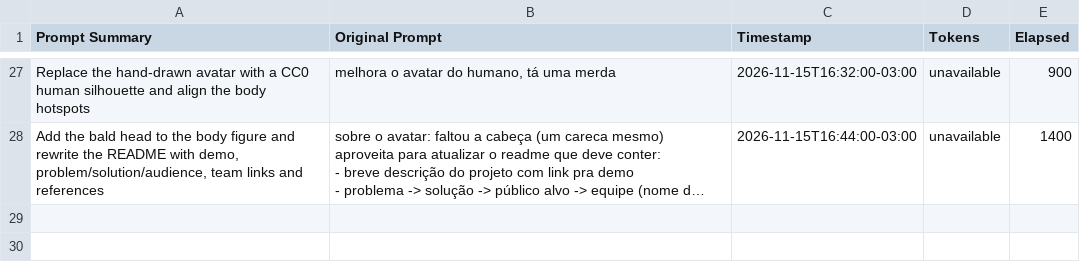
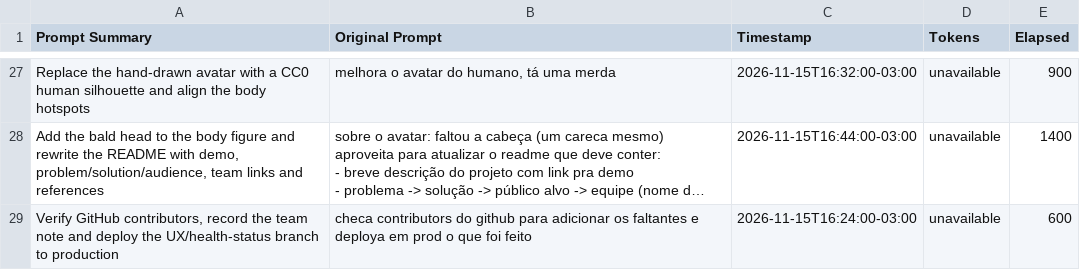
Before and after one commit to NASA-Space-App-Challenge-Health/app, a CSV file: docs/journal.csv, drawn as a sheet; only a part is shown, gaps mark what is left out; long unchanged cells end in …; the diff names each change by its address in the sheet, - before the commit and + after, or states it on an @@ line.

Commit message:
docs: journal row for the contributor check and deploy

```diff
--- a/docs/journal.csv
+++ b/docs/journal.csv
+row 29: Verify GitHub contributors, record the team note and deploy the UX/health-status branch to production | checa contributors do github para adicionar os faltantes e deploya em prod o que foi feito | 2026-11-15T16:24:00-03:00 | unavailable | 600
```
